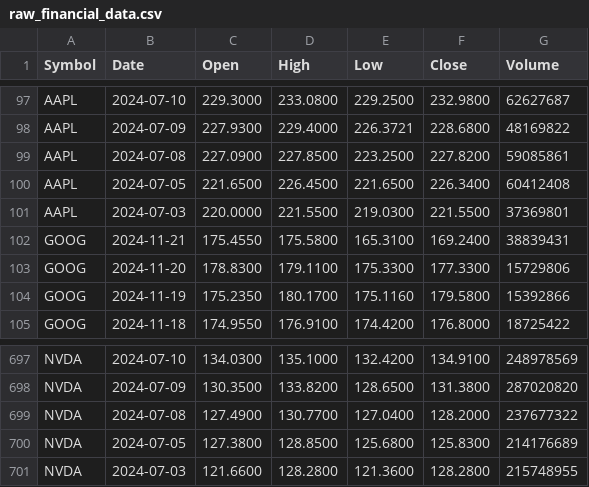
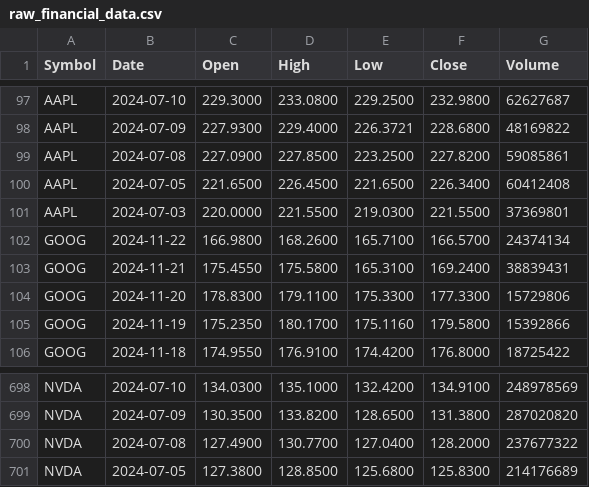
Before and after one commit to JuanLDev/data-delivery-pipeline, a CSV file: data/raw/raw_financial_data.csv, drawn as a sheet; only a part is shown, gaps mark what is left out; removed rows and columns are numbered as before the commit, all else as after; the diff covers the shown part only; the diff names each change by its address in the sheet, - before the commit and + after, or states it on an @@ line.

```diff
--- a/data/raw/raw_financial_data.csv
+++ b/data/raw/raw_financial_data.csv
+row 102: GOOG | 2024-11-22 | 166.9800 | 168.2600 | 165.7100 | 166.5700 | 24374134
-row 701: NVDA | 2024-07-03 | 121.6600 | 128.2800 | 121.3600 | 128.2800 | 215748955
```
Also changed, not shown: 5 added rows, 5 removed rows and 3 edited cells elsewhere in this file.
